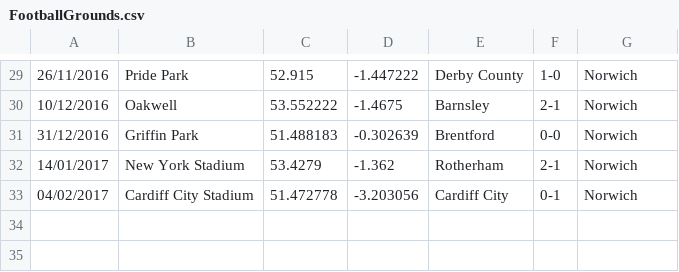
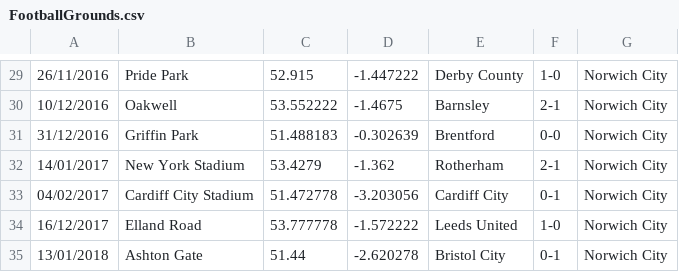
Before and after one commit to dbean104/ground-maps, a CSV file: src/main/resources/FootballGrounds.csv, drawn as a sheet; only a part is shown, gaps mark what is left out; the diff covers the shown part only.

```diff
--- a/src/main/resources/FootballGrounds.csv
+++ b/src/main/resources/FootballGrounds.csv
@@ -29,5 +29,7 @@
-26/11/2016,Pride Park,52.915,-1.447222,Derby County,1-0,Norwich
-10/12/2016,Oakwell,53.552222,-1.4675,Barnsley,2-1,Norwich
-31/12/2016,Griffin Park,51.488183,-0.302639,Brentford,0-0,Norwich
-14/01/2017,New York Stadium,53.4279,-1.362,Rotherham,2-1,Norwich
-04/02/2017,Cardiff City Stadium,51.472778,-3.203056,Cardiff City,0-1,Norwich
+26/11/2016,Pride Park,52.915,-1.447222,Derby County,1-0,Norwich City
+10/12/2016,Oakwell,53.552222,-1.4675,Barnsley,2-1,Norwich City
+31/12/2016,Griffin Park,51.488183,-0.302639,Brentford,0-0,Norwich City
+14/01/2017,New York Stadium,53.4279,-1.362,Rotherham,2-1,Norwich City
+04/02/2017,Cardiff City Stadium,51.472778,-3.203056,Cardiff City,0-1,Norwich City
+16/12/2017,Elland Road,53.777778,-1.572222,Leeds United,1-0,Norwich City
+13/01/2018,Ashton Gate,51.44,-2.620278,Bristol City,0-1,Norwich City
```
Also changed, not shown: 27 edited cells elsewhere in this file.
